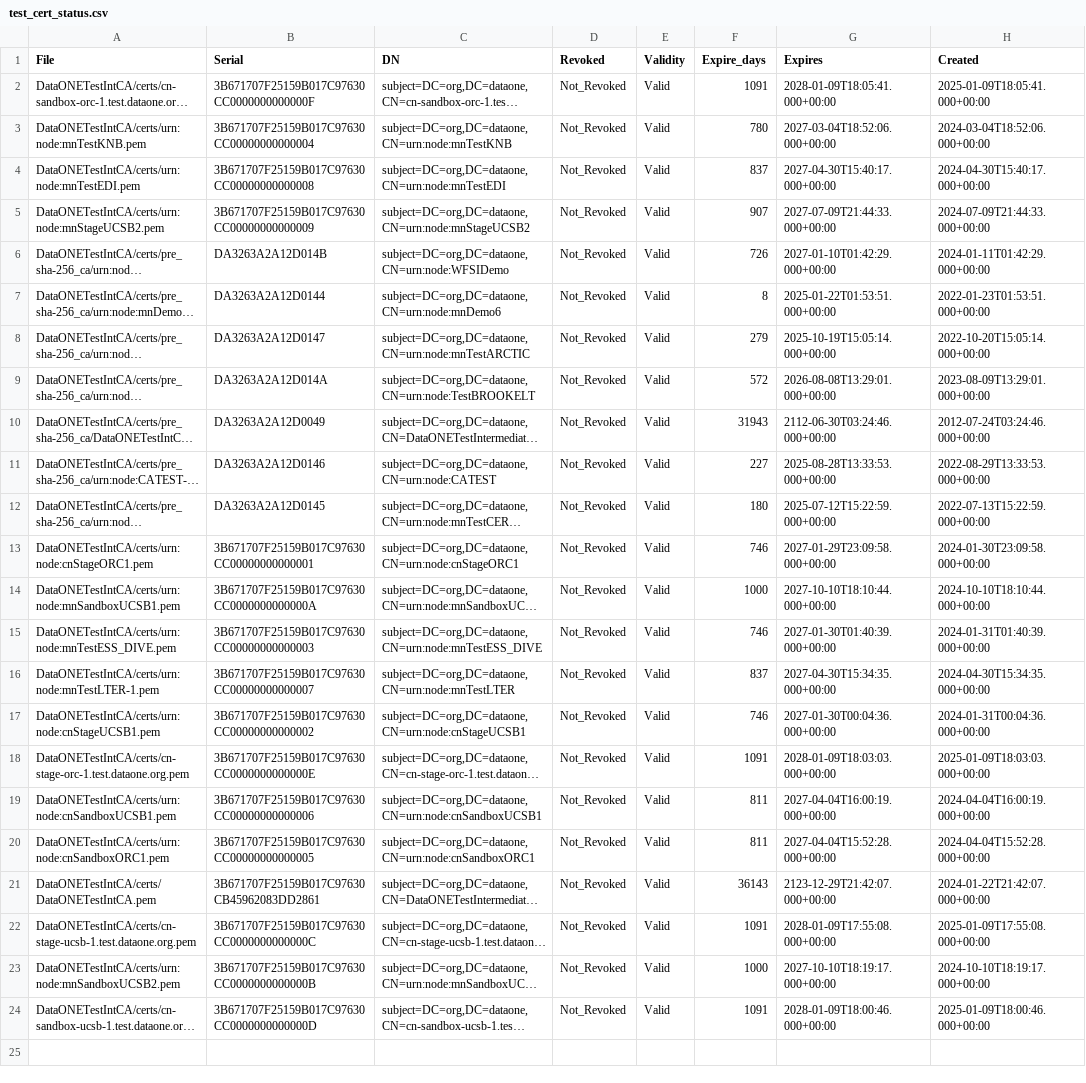
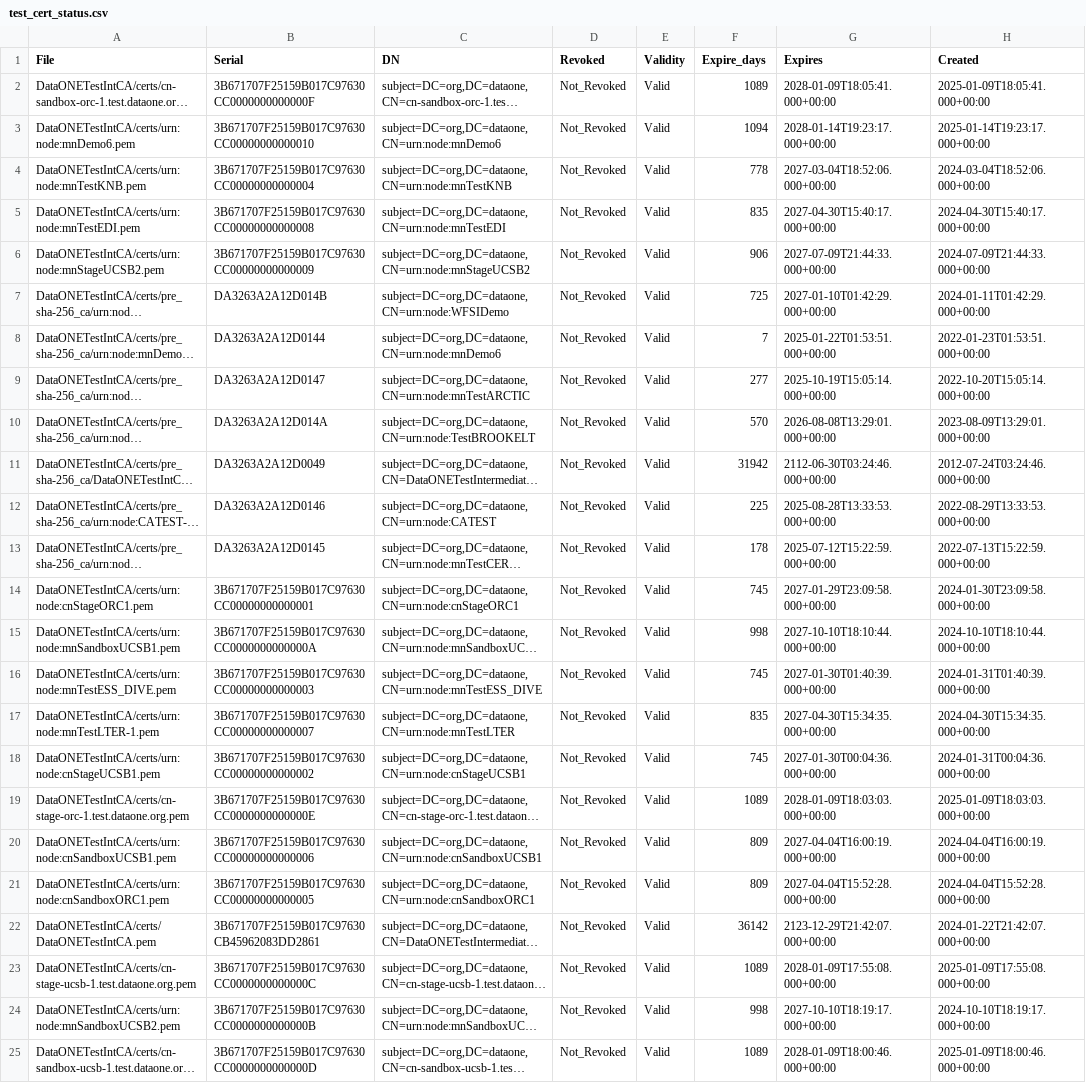
Before and after one commit to DataONEorg/ca, a CSV file: test_cert_status.csv, drawn as a sheet; long unchanged cells end in …; addresses are those after the commit; the diff names each change by its address in the sheet, - before the commit and + after, or states it on an @@ line.

```diff
--- a/test_cert_status.csv
+++ b/test_cert_status.csv
-F2 (Expire_days): 1091
+F2 (Expire_days): 1089
+row 3: DataONETestIntCA/certs/urn:node:mnDemo6.pem | 3B671707F25159B017C97630CC00000000000010 | subject=DC=org,DC=dataone,CN=urn:node:mnDemo6 | Not_Revoked | Valid | 1094 | 2028-01-14T19:23:17.000+00:00 | 2025-01-14T19:23:17.000+00:00
-F4 (Expire_days): 780
+F4 (Expire_days): 778
-F5 (Expire_days): 837
+F5 (Expire_days): 835
-F6 (Expire_days): 907
+F6 (Expire_days): 906
-F7 (Expire_days): 726
+F7 (Expire_days): 725
-F8 (Expire_days): 8
+F8 (Expire_days): 7
-F9 (Expire_days): 279
+F9 (Expire_days): 277
-F10 (Expire_days): 572
+F10 (Expire_days): 570
-F11 (Expire_days): 31943
+F11 (Expire_days): 31942
-F12 (Expire_days): 227
+F12 (Expire_days): 225
-F13 (Expire_days): 180
+F13 (Expire_days): 178
-F14 (Expire_days): 746
+F14 (Expire_days): 745
-F15 (Expire_days): 1000
+F15 (Expire_days): 998
-F16 (Expire_days): 746
+F16 (Expire_days): 745
-F17 (Expire_days): 837
+F17 (Expire_days): 835
-F18 (Expire_days): 746
+F18 (Expire_days): 745
-F19 (Expire_days): 1091
+F19 (Expire_days): 1089
-F20:F21 (Expire_days): 811
+F20:F21 (Expire_days): 809
-F22 (Expire_days): 36143
+F22 (Expire_days): 36142
-F23 (Expire_days): 1091
+F23 (Expire_days): 1089
-F24 (Expire_days): 1000
+F24 (Expire_days): 998
-F25 (Expire_days): 1091
+F25 (Expire_days): 1089
```
Also changed, not shown: prod_cert_status.csv, 2 other files.
